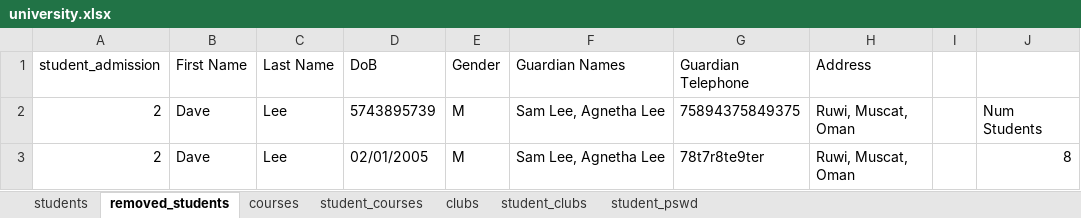
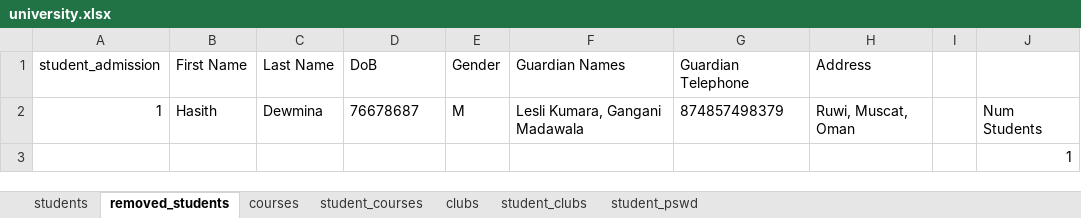
Before and after one commit to Hasith435/University-System, an Excel workbook: university.xlsx, sheet removed_students, drawn as a sheet; values as stored, in another font and other column widths than the file's, no borders; removed rows and columns are numbered as before the commit, all else as after; the diff names each change by its address in the sheet, - before the commit and + after, or states it on an @@ line.

Commit message:
Got some stuff working but had some trouble with finding a solution to the student_passwd_assigning thing in the student_functions.py file......CONTINUE FROM LINE 51 IN student_functions.py

```diff
--- a/university.xlsx (sheet removed_students)
+++ b/university.xlsx (sheet removed_students)
-row 2: 2 | Dave | Lee | 5743895739 | M | Sam Lee, Agnetha Lee | 75894375849375 | Ruwi, Muscat, Oman |  | Num Students
-row 3: 2 | Dave | Lee | 02/01/2005 | M | Sam Lee, Agnetha Lee | 78t7r8te9ter | Ruwi, Muscat, Oman |  | 8
+row 2: 1 | Hasith | Dewmina | 76678687 | M | Lesli Kumara, Gangani Madawala | 874857498379 | Ruwi, Muscat, Oman |  | Num Students
+row 3:  |  |  |  |  |  |  |  |  | 1
```
Also changed, not shown: sheet students, sheet student_pswd, 1 other file.
